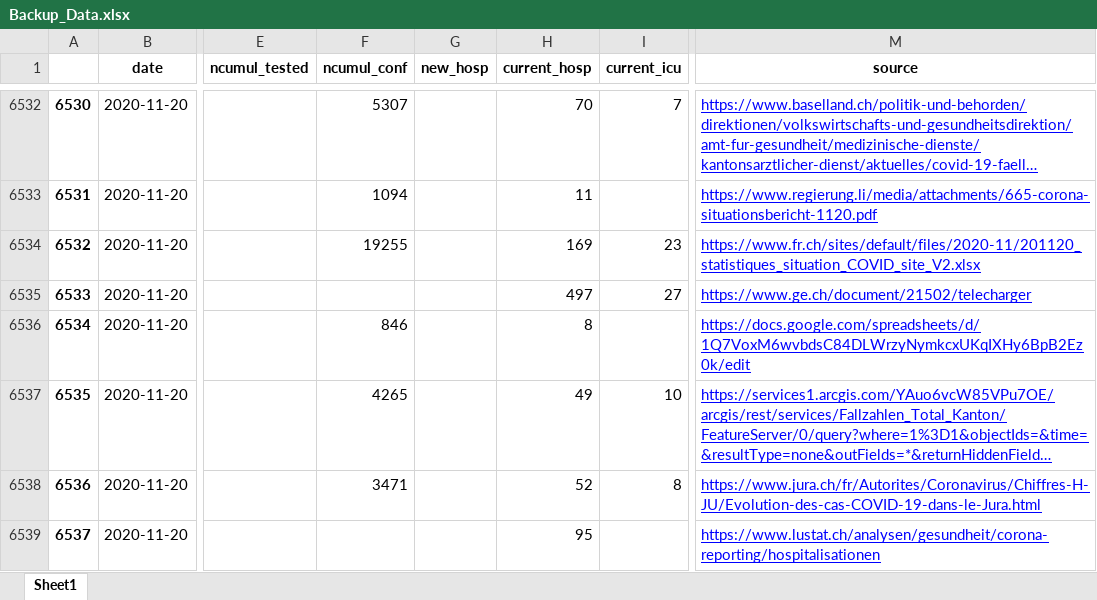
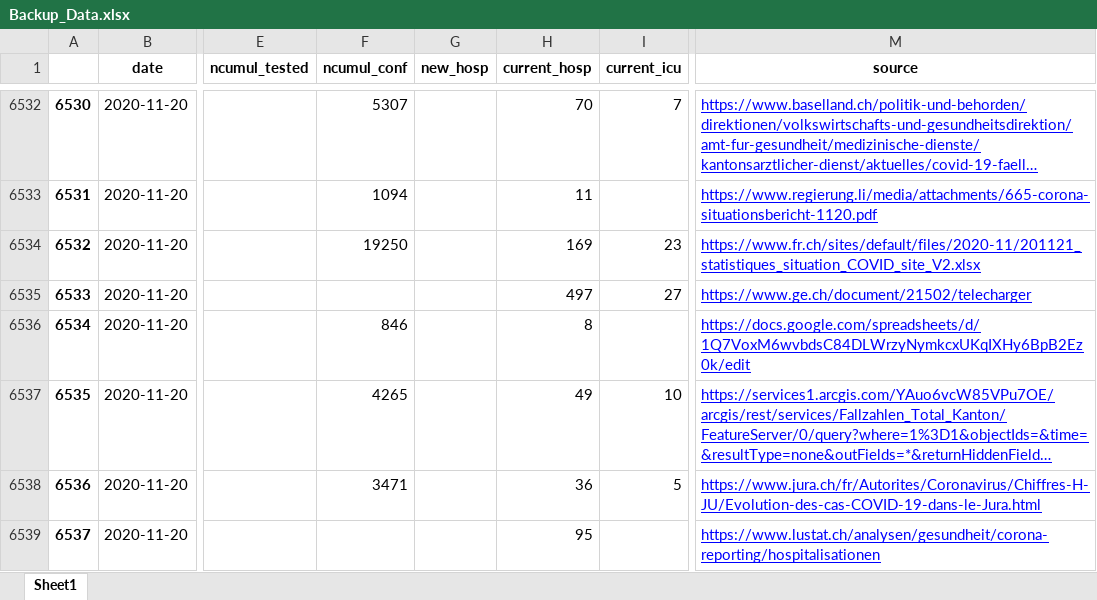
Before and after one commit to Ronnocsep/Covid19-Geospatial-Analysis, an Excel workbook: Backup_Data.xlsx, sheet Sheet1, drawn as a sheet; only a part is shown, gaps mark what is left out; long unchanged cells end in …; values as stored, in another font and other column widths than the file's, no borders; the diff covers the shown part only; the diff names each change by its address in the sheet, - before the commit and + after, or states it on an @@ line.

```diff
--- a/Backup_Data.xlsx (sheet Sheet1)
+++ b/Backup_Data.xlsx (sheet Sheet1)
-F6534 (ncumul_conf): 19255
+F6534 (ncumul_conf): 19250
-M6534 (source): https://www.fr.ch/sites/default/files/2020-11/201120_statistiques_situation_COVID_site_V2.xlsx
+M6534 (source): https://www.fr.ch/sites/default/files/2020-11/201121_statistiques_situation_COVID_site_V2.xlsx
-H6538 (current_hosp): 52
+H6538 (current_hosp): 36
-I6538 (current_icu): 8
+I6538 (current_icu): 5
```
Also changed, not shown: 15 added rows, 399 edited cells and row numbers in column A elsewhere in this sheet, 5 other files.
